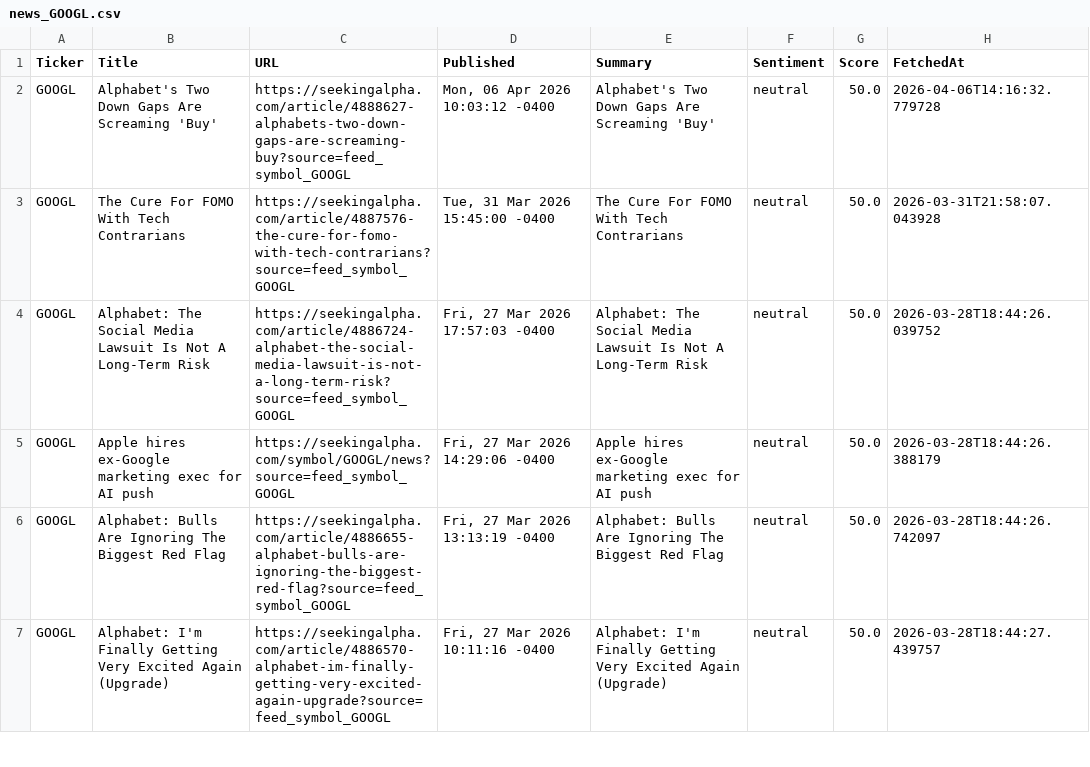
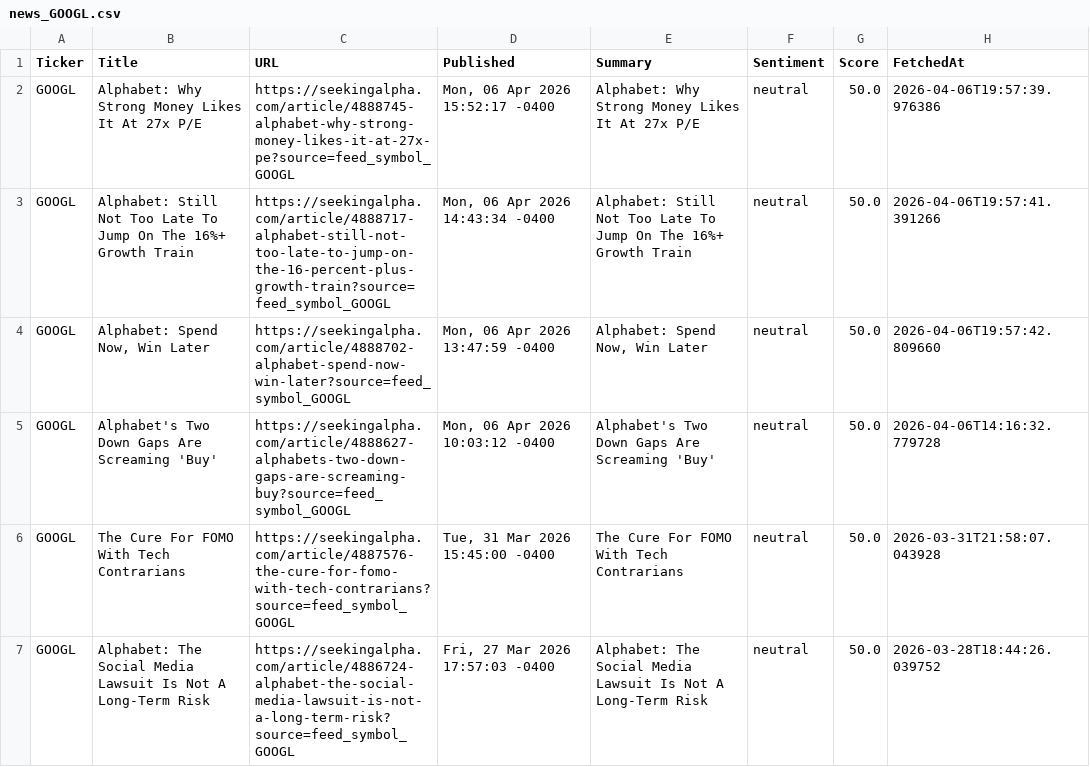
Before and after one commit to timursk99-ai/news-pipeline, a CSV file: news_GOOGL.csv, drawn as a sheet; only a part is shown; the shorter side is filled out with more unchanged rows.

Commit message:
update news CSVs

```diff
--- a/news_GOOGL.csv
+++ b/news_GOOGL.csv
@@ -1,2 +1,5 @@
 Ticker,Title,URL,Published,Summary,Sentiment,Score,FetchedAt
+GOOGL,Alphabet: Why Strong Money Likes It At 27x P/E,https://seekingalpha.com/article/4888745-alphabet-why-strong-money-likes-it-at-27x-pe?source=feed_symbol_GOOGL,"Mon, 06 Apr 2026 15:52:17 -0400",Alphabet: Why Strong Money Likes It At 27x P/E,neutral,50.0,2026-04-06T19:57:39.976386
+GOOGL,Alphabet: Still Not Too Late To Jump On The 16%+ Growth Train,https://seekingalpha.com/article/4888717-alphabet-still-not-too-late-to-jump-on-the-16-percent-plus-growth-train?source=feed_symbol_GOOGL,"Mon, 06 Apr 2026 14:43:34 -0400",Alphabet: Still Not Too Late To Jump On The 16%+ Growth Train,neutral,50.0,2026-04-06T19:57:41.391266
+GOOGL,"Alphabet: Spend Now, Win Later",https://seekingalpha.com/article/4888702-alphabet-spend-now-win-later?source=feed_symbol_GOOGL,"Mon, 06 Apr 2026 13:47:59 -0400","Alphabet: Spend Now, Win Later",neutral,50.0,2026-04-06T19:57:42.809660
 GOOGL,Alphabet's Two Down Gaps Are Screaming 'Buy',https://seekingalpha.com/article/4888627-alphabets-two-down-gaps-are-screaming-buy?source=feed_symbol_GOOGL,"Mon, 06 Apr 2026 10:03:12 -0400",Alphabet's Two Down Gaps Are Screaming 'Buy',neutral,50.0,2026-04-06T14:16:32.779728
```
